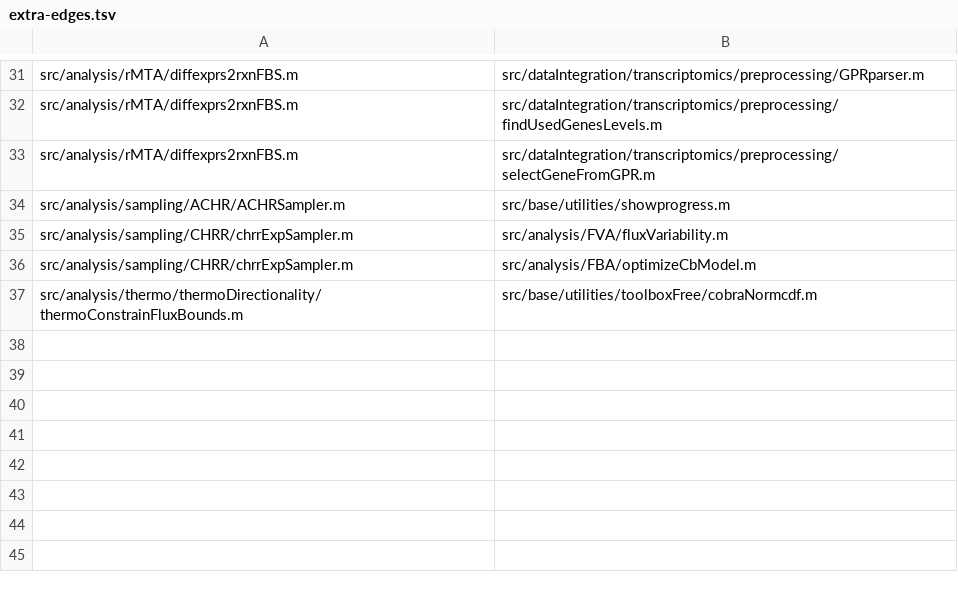
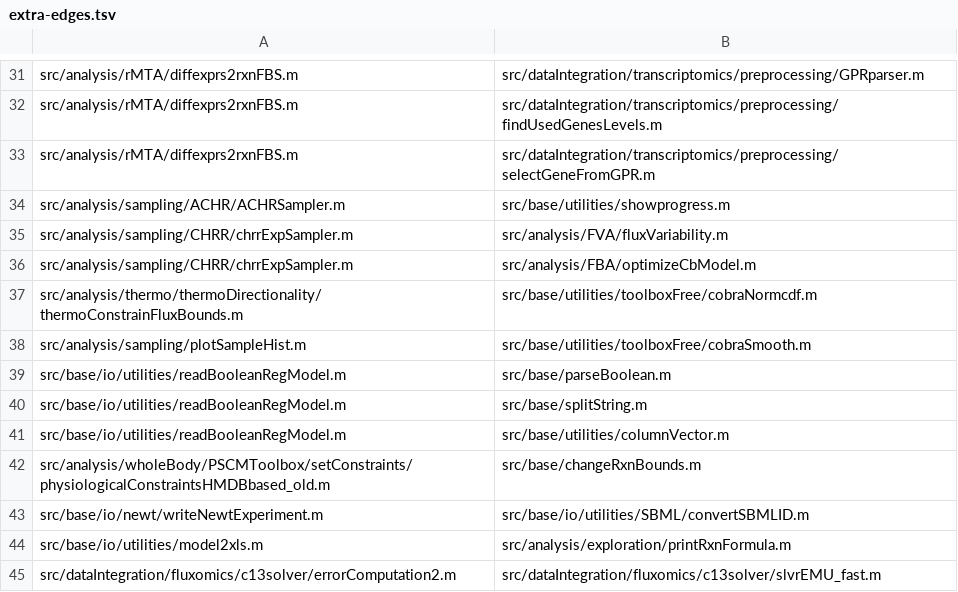
Before and after one commit to opencobra/cobratoolbox, a TSV file: specs/20261113-142115-test-backfill-tiers/inventory/extra-edges.tsv, drawn as a sheet; only a part is shown, gaps mark what is left out; the diff names each change by its address in the sheet, - before the commit and + after, or states it on an @@ line.

Commit message:
Back-fill wave 25: errorComputation2_grad tested
The gradient is checked against forward and central differences of
errorComputation2. Also records the extra call edges that waves 17-23
added to extra-edges.tsv, and a follow-up on fitC13Data's NaN checking.

```diff
--- a/specs/20261113-142115-test-backfill-tiers/inventory/extra-edges.tsv
+++ b/specs/20261113-142115-test-backfill-tiers/inventory/extra-edges.tsv
+row 38: src/analysis/sampling/plotSampleHist.m | src/base/utilities/toolboxFree/cobraSmooth.m
+row 39: src/base/io/utilities/readBooleanRegModel.m | src/base/parseBoolean.m
+row 40: src/base/io/utilities/readBooleanRegModel.m | src/base/splitString.m
+row 41: src/base/io/utilities/readBooleanRegModel.m | src/base/utilities/columnVector.m
+row 42: src/analysis/wholeBody/PSCMToolbox/setConstraints/physiologicalConstraintsHMDBbased_old.m | src/base/changeRxnBounds.m
+row 43: src/base/io/newt/writeNewtExperiment.m | src/base/io/utilities/SBML/convertSBMLID.m
+row 44: src/base/io/utilities/model2xls.m | src/analysis/exploration/printRxnFormula.m
+row 45: src/dataIntegration/fluxomics/c13solver/errorComputation2.m | src/dataIntegration/fluxomics/c13solver/slvrEMU_fast.m
```
Also changed, not shown: specs/20261113-142115-test-backfill-tiers/inventory/ledger.tsv, 7 other files.
